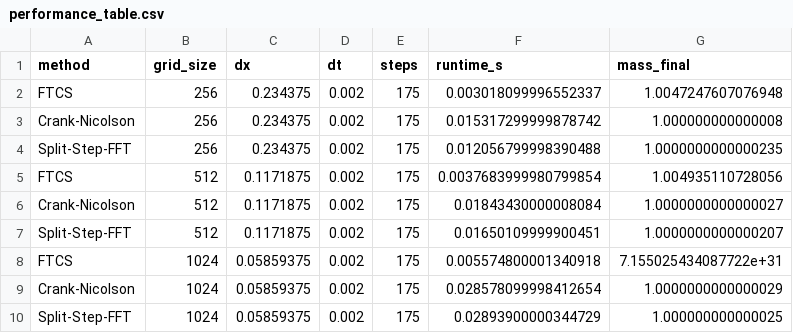
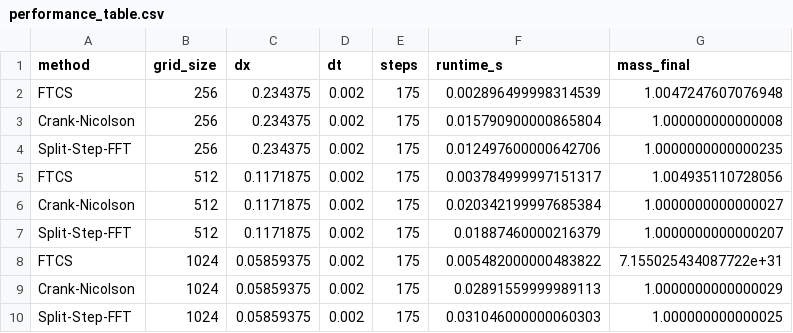
Before and after one commit to OPSAF/PDE-s, a CSV file: tdse_outputs/performance_table.csv, drawn as a sheet.

```diff
--- a/tdse_outputs/performance_table.csv
+++ b/tdse_outputs/performance_table.csv
@@ -1,10 +1,10 @@
 method,grid_size,dx,dt,steps,runtime_s,mass_final
-FTCS,256,0.234375,0.002,175,0.003018099996552337,1.0047247607076948
-Crank-Nicolson,256,0.234375,0.002,175,0.015317299999878742,1.000000000000008
-Split-Step-FFT,256,0.234375,0.002,175,0.012056799998390488,1.0000000000000235
-FTCS,512,0.1171875,0.002,175,0.0037683999980799854,1.004935110728056
-Crank-Nicolson,512,0.1171875,0.002,175,0.01843430000008084,1.0000000000000027
-Split-Step-FFT,512,0.1171875,0.002,175,0.01650109999900451,1.0000000000000207
-FTCS,1024,0.05859375,0.002,175,0.005574800001340918,7.155025434087722e+31
-Crank-Nicolson,1024,0.05859375,0.002,175,0.028578099998412654,1.0000000000000029
-Split-Step-FFT,1024,0.05859375,0.002,175,0.02893900000344729,1.000000000000025
+FTCS,256,0.234375,0.002,175,0.002896499998314539,1.0047247607076948
+Crank-Nicolson,256,0.234375,0.002,175,0.015790900000865804,1.000000000000008
+Split-Step-FFT,256,0.234375,0.002,175,0.012497600000642706,1.0000000000000235
+FTCS,512,0.1171875,0.002,175,0.003784999997151317,1.004935110728056
+Crank-Nicolson,512,0.1171875,0.002,175,0.020342199997685384,1.0000000000000027
+Split-Step-FFT,512,0.1171875,0.002,175,0.01887460000216379,1.0000000000000207
+FTCS,1024,0.05859375,0.002,175,0.005482000000483822,7.155025434087722e+31
+Crank-Nicolson,1024,0.05859375,0.002,175,0.02891559999989113,1.0000000000000029
+Split-Step-FFT,1024,0.05859375,0.002,175,0.031046000000060303,1.000000000000025
```
Also changed, not shown: tdse_outputs/analytic_error_table.csv, tdse_outputs/runtime_comparison.csv, 40 other files.
